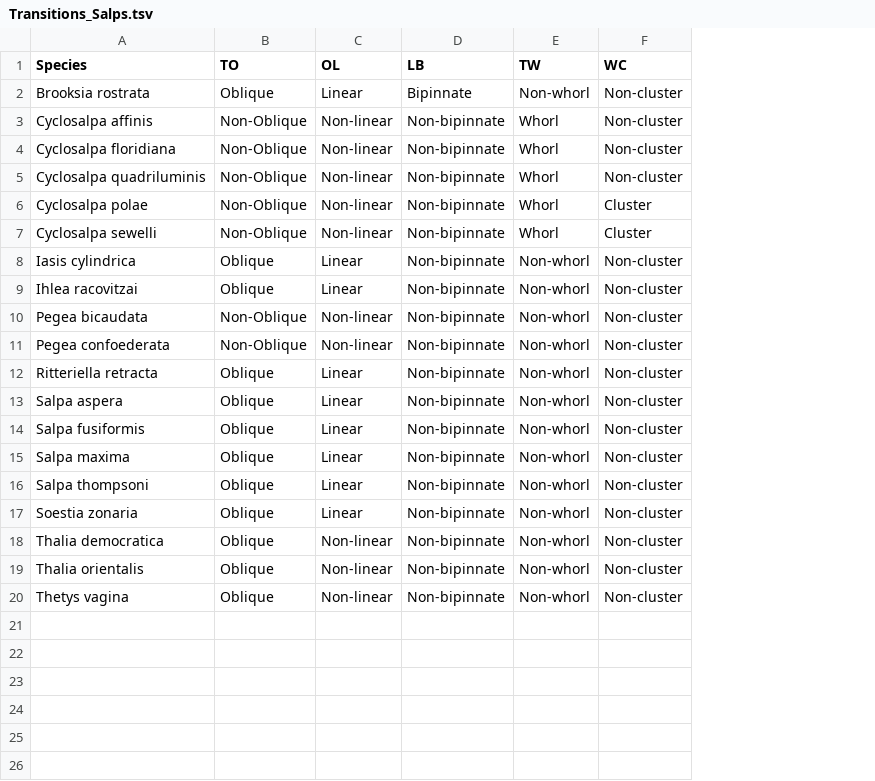
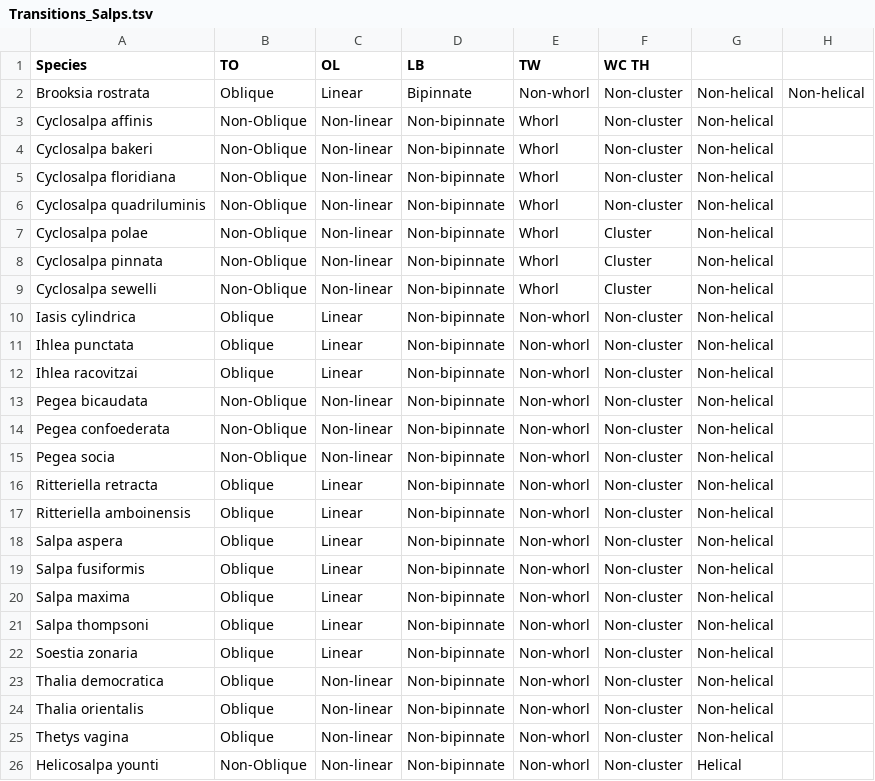
Before and after one commit to antropoteuthis/salp_ecomorphology, a TSV file: Transitions_Salps.tsv, drawn as a sheet; addresses are those after the commit; the diff names each change by its address in the sheet, - before the commit and + after, or states it on an @@ line.

```diff
--- a/Transitions_Salps.tsv
+++ b/Transitions_Salps.tsv
+column G, rows 2-3: Non-helical | Non-helical; rows 5-7: all Non-helical; rows 9-10: Non-helical | Non-helical; rows 12-14: all Non-helical; row 16: Non-helical; rows 18-25: all Non-helical
+column H, row 2: Non-helical
-F1: WC
+F1: WC TH
+row 4: Cyclosalpa bakeri | Non-Oblique | Non-linear | Non-bipinnate | Whorl | Non-cluster | Non-helical
+row 8: Cyclosalpa pinnata | Non-Oblique | Non-linear | Non-bipinnate | Whorl | Cluster | Non-helical
+row 11: Ihlea punctata | Oblique | Linear | Non-bipinnate | Non-whorl | Non-cluster | Non-helical
+row 15: Pegea socia | Non-Oblique | Non-linear | Non-bipinnate | Non-whorl | Non-cluster | Non-helical
+row 17: Ritteriella amboinensis | Oblique | Linear | Non-bipinnate | Non-whorl | Non-cluster | Non-helical
+row 26: Helicosalpa younti | Non-Oblique | Non-linear | Non-bipinnate | Non-whorl | Non-cluster | Helical
```
Also changed, not shown: 35 other files.
